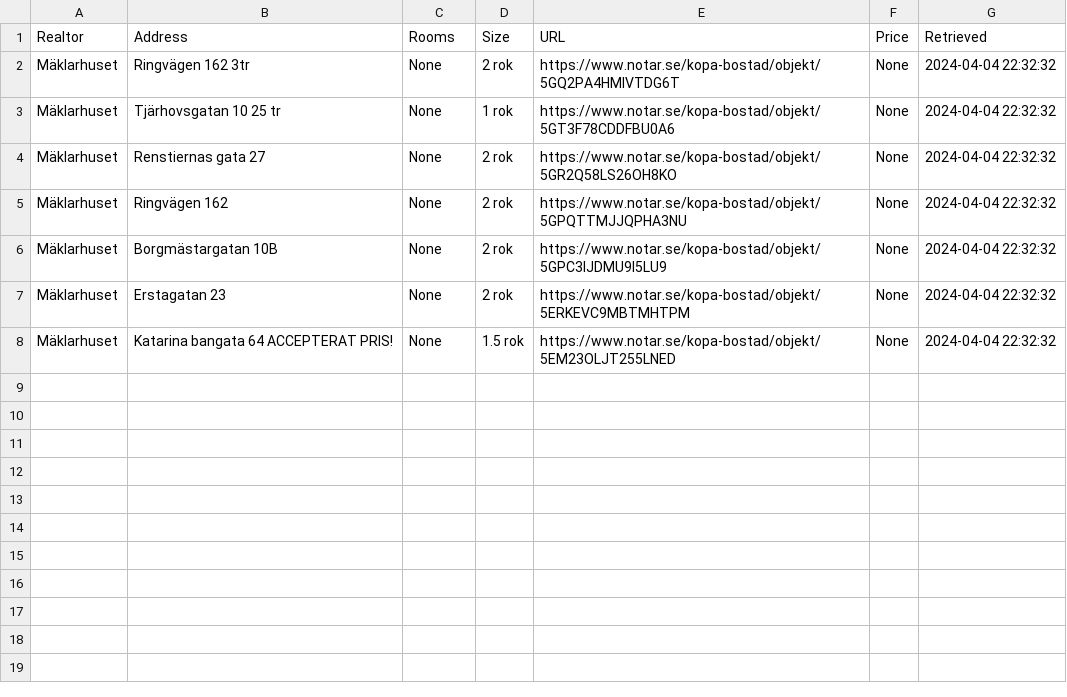
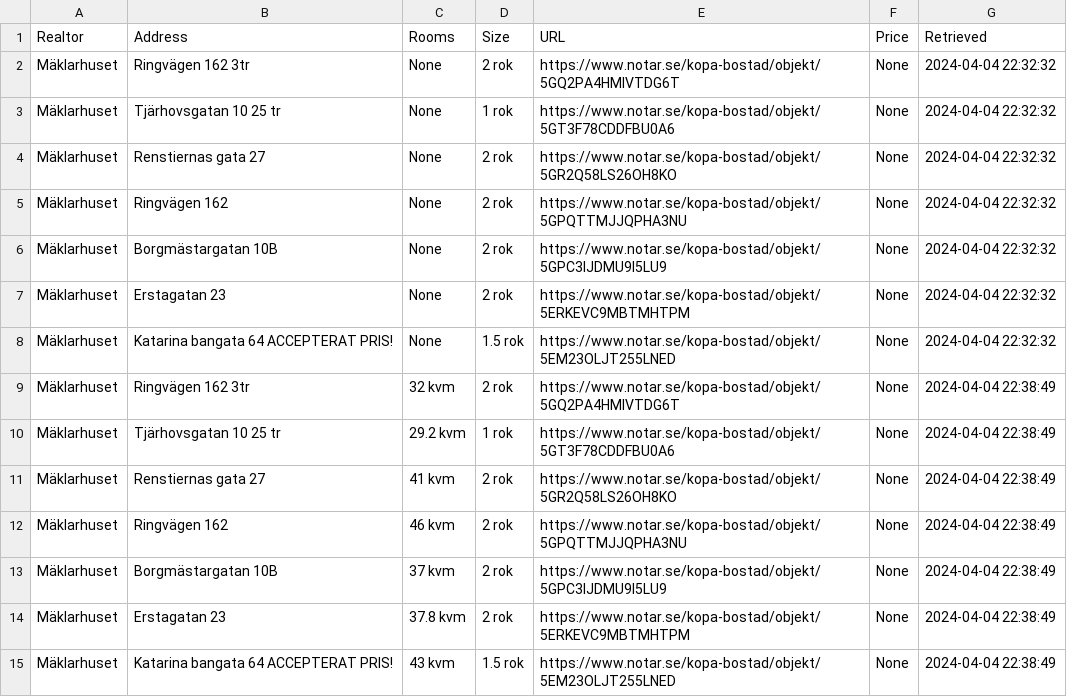
Before and after one commit to viktorvol/app-artments, a CSV file: apartments.csv, drawn as a sheet.

Commit message:
Updated apartments data

```diff
--- a/apartments.csv
+++ b/apartments.csv
@@ -8 +8,8 @@ Mäklarhuset,Erstagatan 23,None,2 rok,https://www.notar.se/kopa-bostad/objekt/5E
 Mäklarhuset,Katarina bangata 64 ACCEPTERAT PRIS!,None,1.5 rok,https://www.notar.se/kopa-bostad/objekt/5EM23OLJT255LNED,None,2024-04-04 22:32:32
+Mäklarhuset,Ringvägen 162 3tr,32 kvm,2 rok,https://www.notar.se/kopa-bostad/objekt/5GQ2PA4HMIVTDG6T,None,2024-04-04 22:38:49
+Mäklarhuset,Tjärhovsgatan 10 25 tr,29.2 kvm,1 rok,https://www.notar.se/kopa-bostad/objekt/5GT3F78CDDFBU0A6,None,2024-04-04 22:38:49
+Mäklarhuset,Renstiernas gata 27,41 kvm,2 rok,https://www.notar.se/kopa-bostad/objekt/5GR2Q58LS26OH8KO,None,2024-04-04 22:38:49
+Mäklarhuset,Ringvägen 162,46 kvm,2 rok,https://www.notar.se/kopa-bostad/objekt/5GPQTTMJJQPHA3NU,None,2024-04-04 22:38:49
+Mäklarhuset,Borgmästargatan 10B,37 kvm,2 rok,https://www.notar.se/kopa-bostad/objekt/5GPC3IJDMU9I5LU9,None,2024-04-04 22:38:49
+Mäklarhuset,Erstagatan 23,37.8 kvm,2 rok,https://www.notar.se/kopa-bostad/objekt/5ERKEVC9MBTMHTPM,None,2024-04-04 22:38:49
+Mäklarhuset,Katarina bangata 64 ACCEPTERAT PRIS!,43 kvm,1.5 rok,https://www.notar.se/kopa-bostad/objekt/5EM23OLJT255LNED,None,2024-04-04 22:38:49
```
